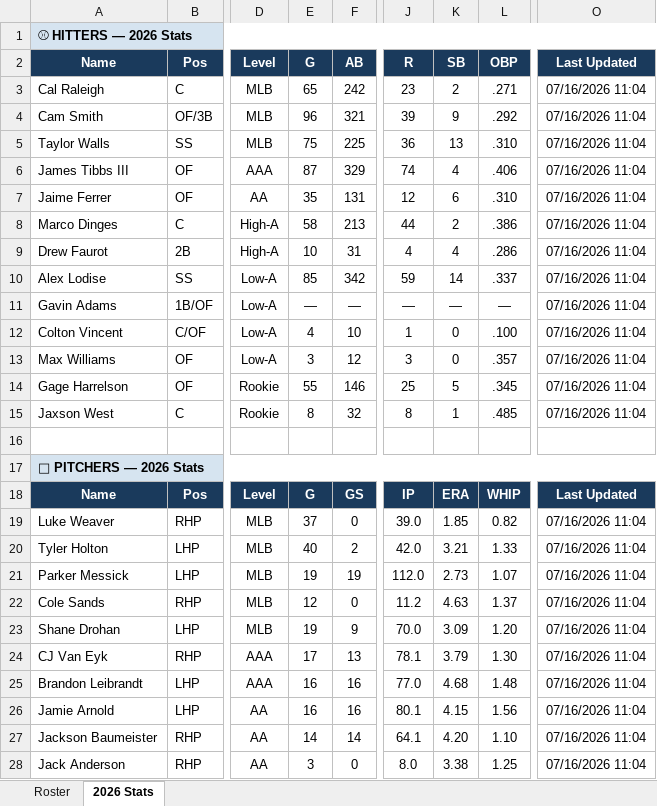
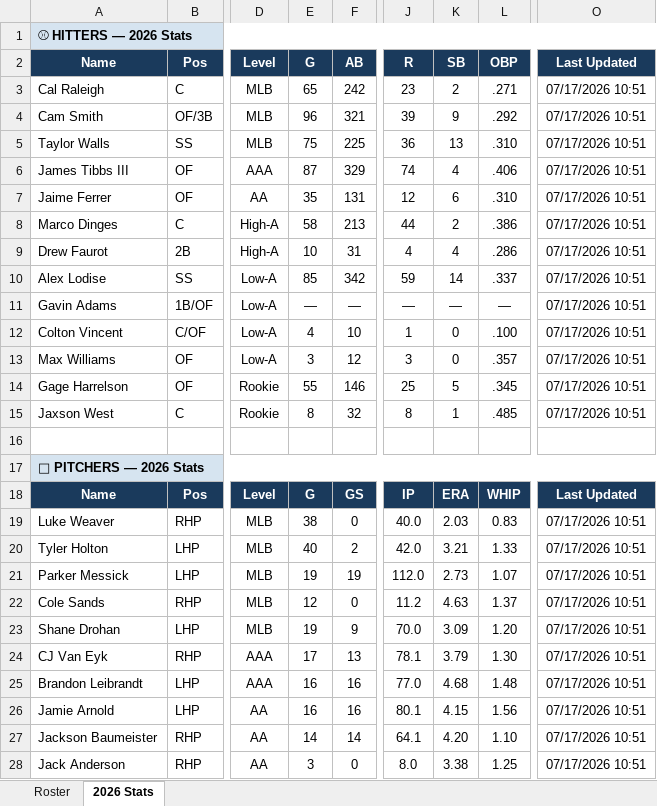
Before and after one commit to JohnVNoles/noles-in-the-show, an Excel workbook: noles_in_the_pros.xlsx, sheet 2026 Stats, drawn as a sheet; only a part is shown, gaps mark what is left out; values as stored, in another font and other column widths than the file's, no borders; the diff covers the shown part only; the diff names each change by its address in the sheet, - before the commit and + after, or states it on an @@ line.

```diff
--- a/noles_in_the_pros.xlsx (sheet 2026 Stats)
+++ b/noles_in_the_pros.xlsx (sheet 2026 Stats)
-O3:O15 (Last Updated): 07/16/2026 11:04
+O3:O15 (Last Updated): 07/17/2026 10:51
-E19 (G): 37
+E19 (G): 38
-J19 (R): 39.0
+J19 (R): 40.0
-K19 (SB): 1.85
+K19 (SB): 2.03
-L19 (OBP): 0.82
+L19 (OBP): 0.83
-O19:O28 (Last Updated): 07/16/2026 11:04
+O19:O28 (Last Updated): 07/17/2026 10:51
```
Also changed, not shown: 9 edited cells elsewhere in this sheet, 4 other files.
